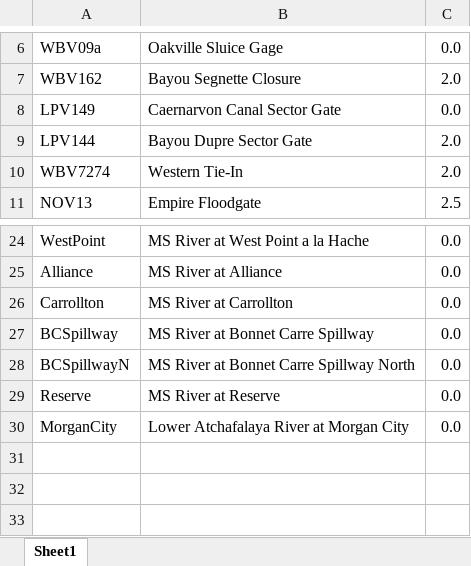
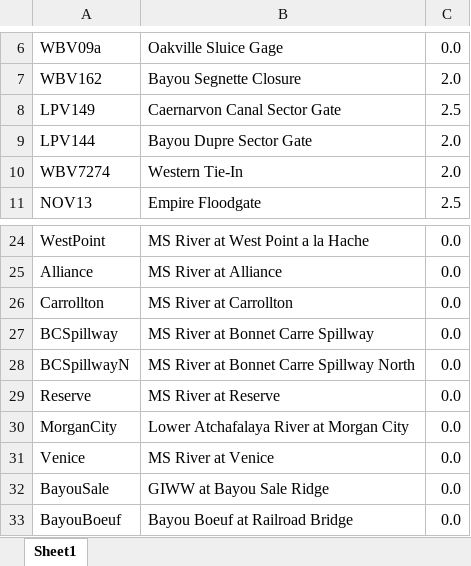
Before and after one commit to StormSurgeLive/asgs, an Excel workbook: output/cpra_postproc/Gate_Closure_Trigger.xlsx, sheet Sheet1, drawn as a sheet; only a part is shown, gaps mark what is left out; values as stored, in another font and other column widths than the file's, no borders; the diff names each change by its address in the sheet, - before the commit and + after, or states it on an @@ line.

```diff
--- a/output/cpra_postproc/Gate_Closure_Trigger.xlsx (sheet Sheet1)
+++ b/output/cpra_postproc/Gate_Closure_Trigger.xlsx (sheet Sheet1)
-C8: 0.0
+C8: 2.5
+row 31: Venice | MS River at Venice | 0.0
+row 32: BayouSale | GIWW at Bayou Sale Ridge | 0.0
+row 33: BayouBoeuf | Bayou Boeuf at Railroad Bridge | 0.0
```
Also changed, not shown: output/cpra_postproc/Datum_Conversion.xlsx, output/cpra_postproc/Static_Offset.xlsx, 3 other files.
